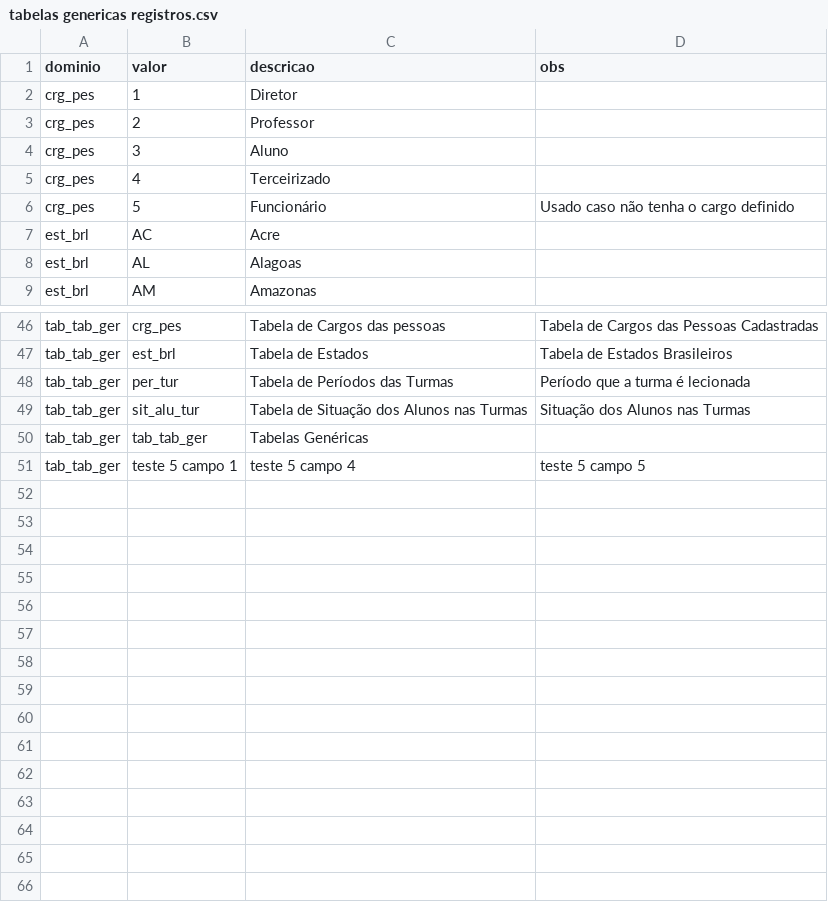
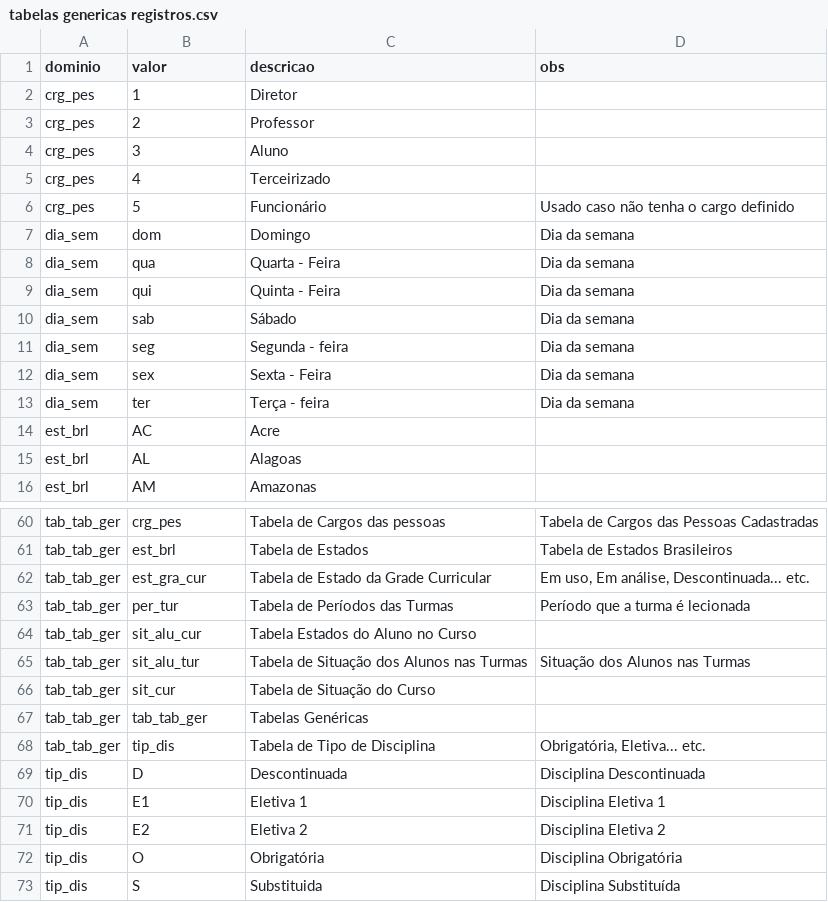
Before and after one commit to labengsoftware-202510/projeto-faculdade, a CSV file: ScriptsDataBase/Registros/tabelas genericas registros.csv, drawn as a sheet; only a part is shown, gaps mark what is left out; removed rows and columns are numbered as before the commit, all else as after; the diff covers the shown part only; the diff names each change by its address in the sheet, - before the commit and + after, or states it on an @@ line.

```diff
--- a/ScriptsDataBase/Registros/tabelas genericas registros.csv
+++ b/ScriptsDataBase/Registros/tabelas genericas registros.csv
+row 7: dia_sem | dom | Domingo | Dia da semana
+row 8: dia_sem | qua | Quarta - Feira | Dia da semana
+row 9: dia_sem | qui | Quinta - Feira | Dia da semana
+row 10: dia_sem | sab | Sábado | Dia da semana
+row 11: dia_sem | seg | Segunda - feira | Dia da semana
+row 12: dia_sem | sex | Sexta - Feira | Dia da semana
+row 13: dia_sem | ter | Terça - feira | Dia da semana
+row 62: tab_tab_ger | est_gra_cur | Tabela de Estado da Grade Curricular | Em uso, Em análise, Descontinuada... etc.
+row 64: tab_tab_ger | sit_alu_cur | Tabela Estados do Aluno no Curso
+row 66: tab_tab_ger | sit_cur | Tabela de Situação do Curso
-row 51: tab_tab_ger | teste 5 campo 1 | teste 5 campo 4 | teste 5 campo 5
+row 68: tab_tab_ger | tip_dis | Tabela de Tipo de Disciplina | Obrigatória, Eletiva... etc.
+row 69: tip_dis | D | Descontinuada | Disciplina Descontinuada
+row 70: tip_dis | E1 | Eletiva 1 | Disciplina Eletiva 1
+row 71: tip_dis | E2 | Eletiva 2 | Disciplina Eletiva 2
+row 72: tip_dis | O | Obrigatória | Disciplina Obrigatória
+row 73: tip_dis | S | Substituida | Disciplina Substituída
```
Also changed, not shown: 7 added rows elsewhere in this file, 51 other files.
